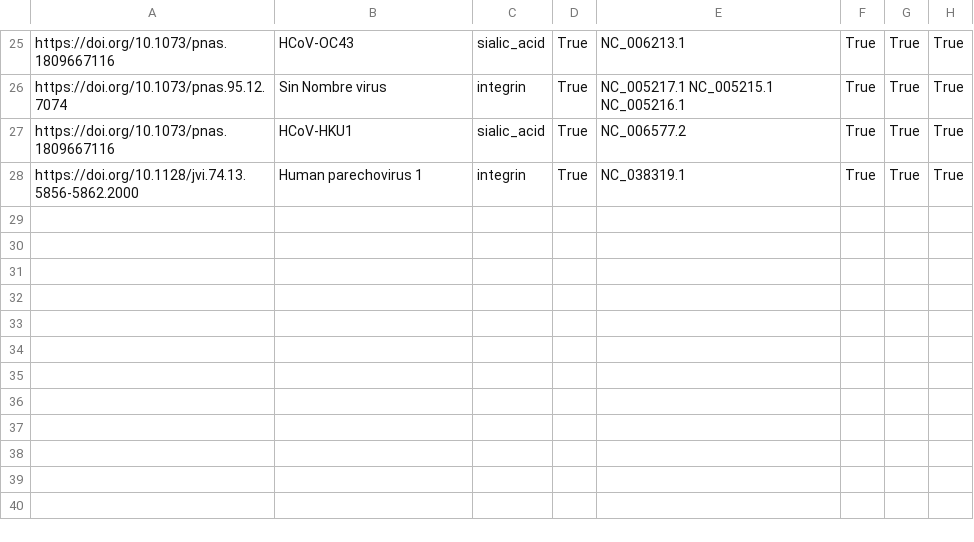
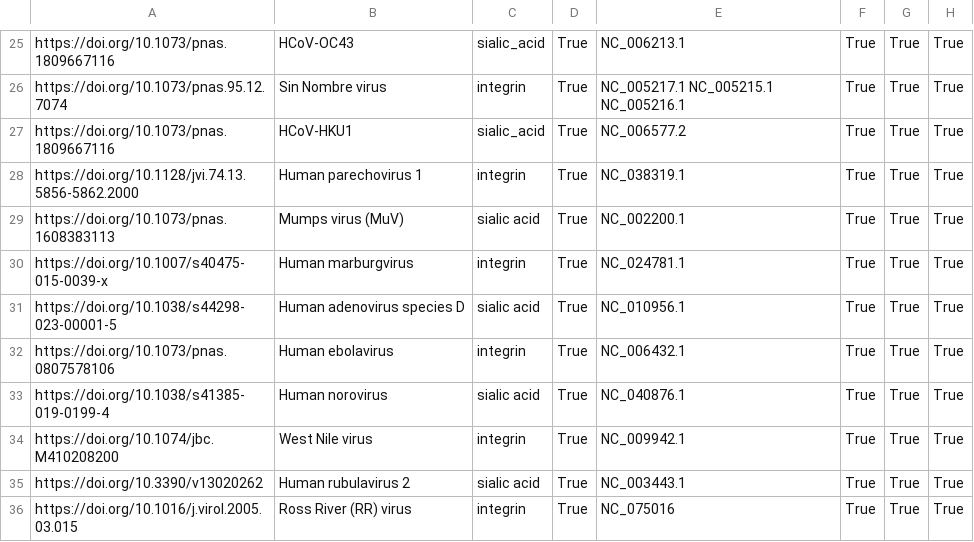
Before and after one commit to lanl/ldrd_virus_work, a CSV file: viral_seq/data/receptor_training.csv, drawn as a sheet; only a part is shown, gaps mark what is left out; the diff names each change by its address in the sheet, - before the commit and + after, or states it on an @@ line.

Commit message:
Update receptor_training.csv

```diff
--- a/viral_seq/data/receptor_training.csv
+++ b/viral_seq/data/receptor_training.csv
+row 29: https://doi.org/10.1073/pnas.1608383113 | Mumps virus (MuV) | sialic acid | True | NC_002200.1 | True | True | True
+row 30: https://doi.org/10.1007/s40475-015-0039-x | Human marburgvirus | integrin | True | NC_024781.1 | True | True | True
+row 31: https://doi.org/10.1038/s44298-023-00001-5 | Human adenovirus species D | sialic acid | True | NC_010956.1 | True | True | True
+row 32: https://doi.org/10.1073/pnas.0807578106 | Human ebolavirus | integrin | True | NC_006432.1 | True | True | True
+row 33: https://doi.org/10.1038/s41385-019-0199-4 | Human norovirus | sialic acid | True | NC_040876.1 | True | True | True
+row 34: https://doi.org/10.1074/jbc.M410208200 | West Nile virus | integrin | True | NC_009942.1 | True | True | True
+row 35: https://doi.org/10.3390/v13020262 | Human rubulavirus 2 | sialic acid | True | NC_003443.1 | True | True | True
+row 36: https://doi.org/10.1016/j.virol.2005.03.015 | Ross River (RR) virus | integrin | True | NC_075016 | True | True | True
```
